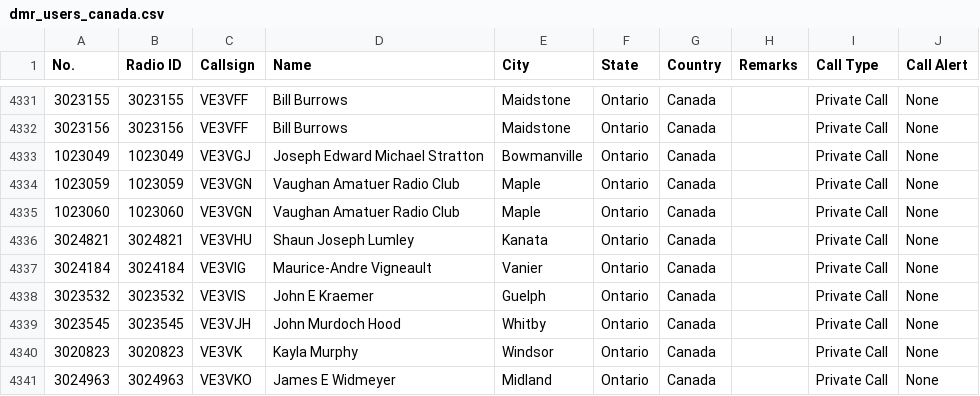
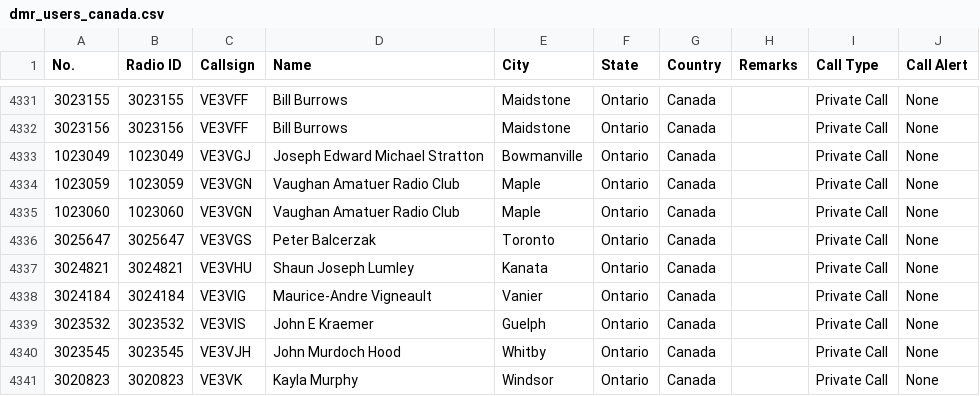
Before and after one commit to CraigHead/Anytone-DMR-Users, a CSV file: dmr_users_canada.csv, drawn as a sheet; only a part is shown, gaps mark what is left out; the shorter side is filled out with more unchanged rows; the diff names each change by its address in the sheet, - before the commit and + after, or states it on an @@ line.

Commit message:
Updated DMR User List 20240310.1

```diff
--- a/dmr_users_canada.csv
+++ b/dmr_users_canada.csv
+row 4336: 3025647 | 3025647 | VE3VGS | Peter Balcerzak | Toronto | Ontario | Canada |  | Private Call | None
```
